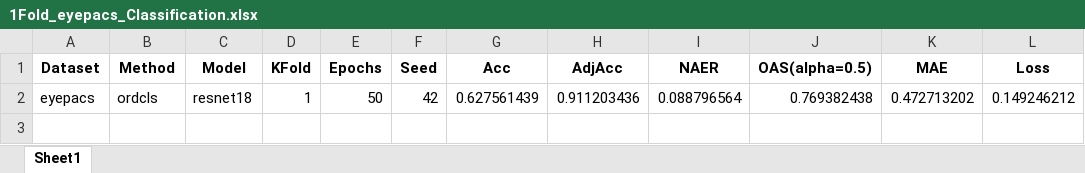
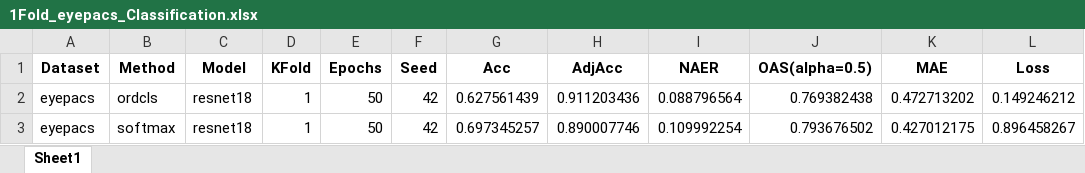
Before and after one commit to peterlipan/MoRank, an Excel workbook: results/1Fold_eyepacs_Classification.xlsx, sheet Sheet1, drawn as a sheet; values as stored, in another font and other column widths than the file's, no borders; the diff names each change by its address in the sheet, - before the commit and + after, or states it on an @@ line.

```diff
--- a/results/1Fold_eyepacs_Classification.xlsx (sheet Sheet1)
+++ b/results/1Fold_eyepacs_Classification.xlsx (sheet Sheet1)
+row 3: eyepacs | softmax | resnet18 | 1 | 50 | 42 | 0.697345257 | 0.890007746 | 0.109992254 | 0.793676502 | 0.427012175 | 0.896458267
```
Also changed, not shown: results/5Fold_gbmlgg.xlsx, results/5Fold_metabric.xlsx, 24 other files.
